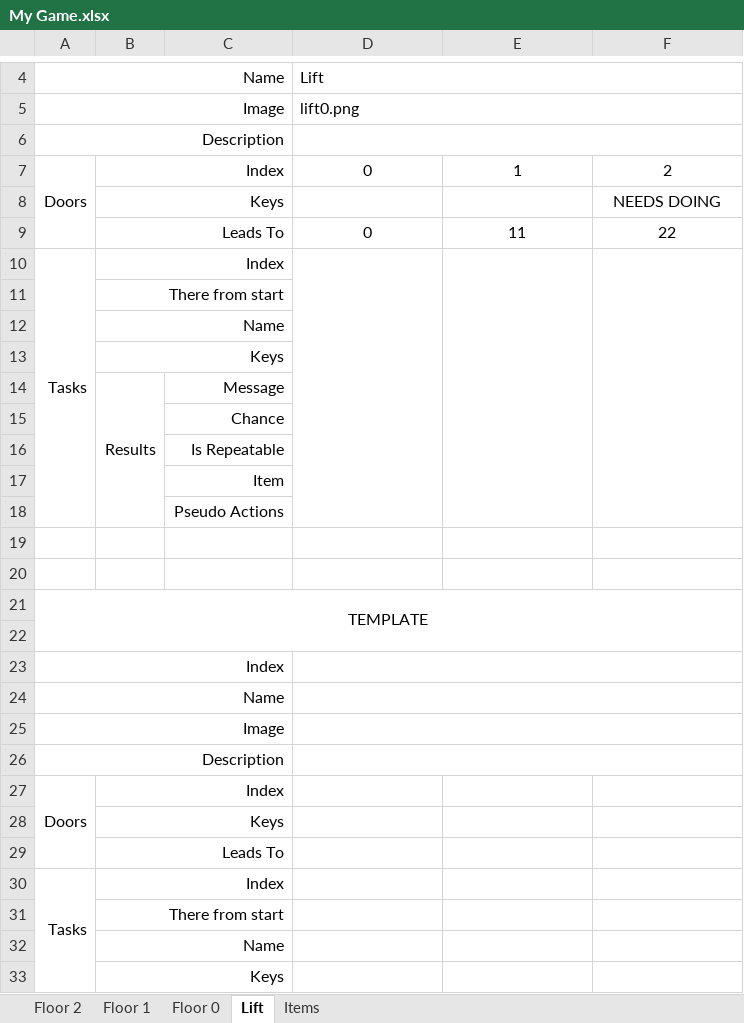
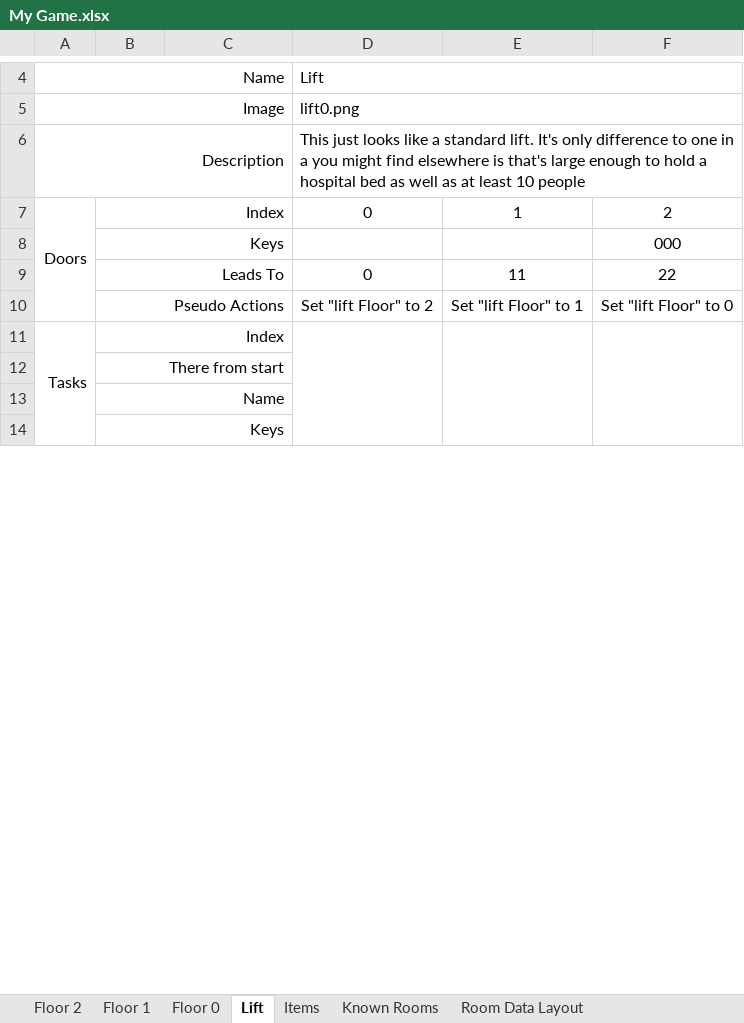
Before and after one commit to tobysmith568-university/AINT-151_Web_Game_Technologies, an Excel workbook: My Game.xlsx, sheet Lift, drawn as a sheet; only a part is shown, gaps mark what is left out; values as stored, in another font and other column widths than the file's, no borders; removed rows and columns are numbered as before the commit, all else as after; the diff names each change by its address in the sheet, - before the commit and + after, or states it on an @@ line.

Commit message:
Finished transforming data to new format

```diff
--- a/My Game.xlsx (sheet Lift)
+++ b/My Game.xlsx (sheet Lift)
+sheet tab: Known Rooms
+sheet tab: Room Data Layout
-D6: (empty)
+D6: This just looks like a standard lift. It's only difference to one in a you might find elsewhere is that's large enough to hold a hospital bed as well as at least 10 people
-A7:A9 merged
+A7:A10 merged
-F8: NEEDS DOING
+F8: 000
-row 10: Tasks | Index
-row 11:  | There from start
-row 12:  | Name
-row 13:  | Keys
-row 14:  | Results | Message
-row 15:  |  | Chance
-row 16:  |  | Is Repeatable
-row 17:  |  | Item
-row 18:  |  | Pseudo Actions
-row 10: (empty)
+row 10:  | Pseudo Actions |  | Set "lift Floor" to 2 | Set "lift Floor" to 1 | Set "lift Floor" to 0
+B10:C10 merged
-row 20: (empty)
-row 21: TEMPLATE
-row 22: (empty)
-row 23: Index
-row 24: Name
-row 25: Image
-row 26: Description
-row 27: Doors | Index
-row 28:  | Keys
-row 29:  | Leads To
+D11:D19 merged
+E11:E19 merged
+F11:F19 merged
```
Also changed, not shown: sheet Floor 1, sheet Floor 0, sheet Floor 2, sheet Items, 1 other file.
